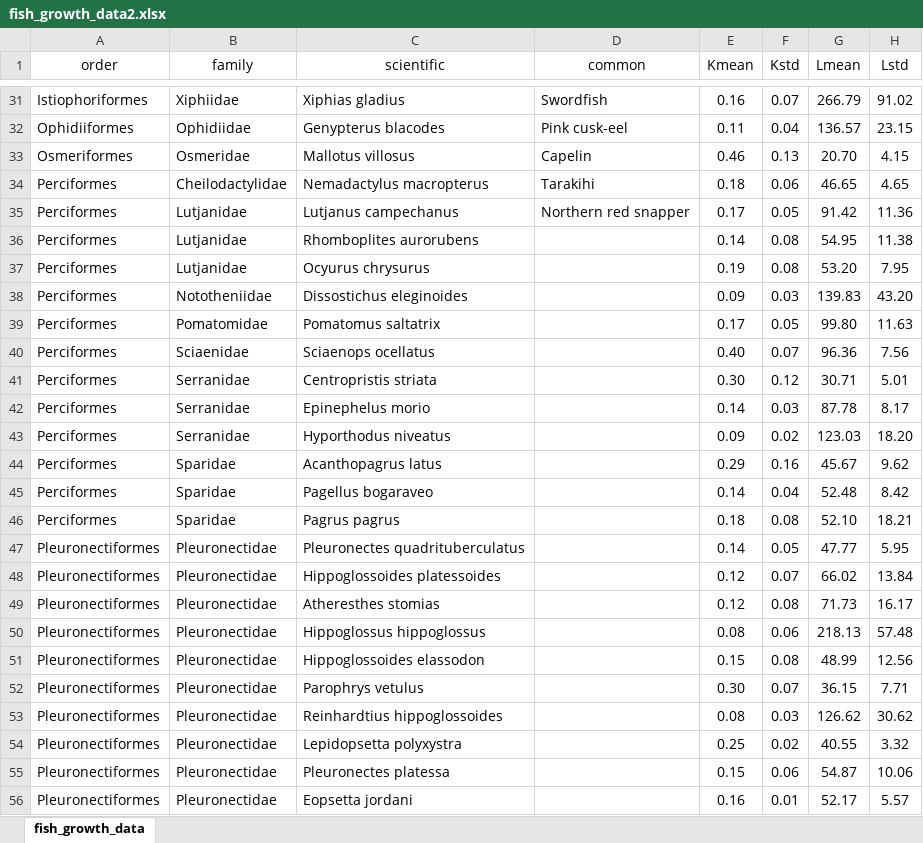
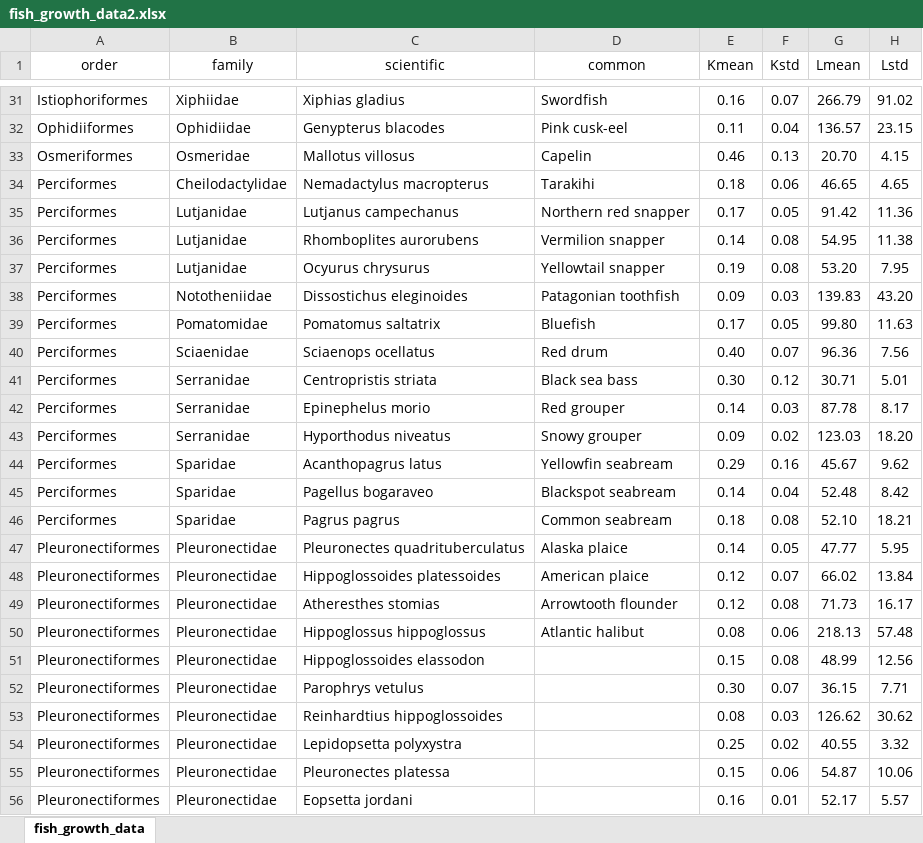
Before and after one commit to ZacharyBrammer/MSYfish, an Excel workbook: fish_growth_data2.xlsx, sheet fish_growth_data, drawn as a sheet; only a part is shown, gaps mark what is left out; values as stored, in another font and other column widths than the file's, no borders; the diff names each change by its address in the sheet, - before the commit and + after, or states it on an @@ line.

Commit message:
More common names

```diff
--- a/fish_growth_data2.xlsx (sheet fish_growth_data)
+++ b/fish_growth_data2.xlsx (sheet fish_growth_data)
-D36 (common): (empty)
+D36 (common): Vermilion snapper
-D37 (common): (empty)
+D37 (common): Yellowtail snapper
-D38 (common): (empty)
+D38 (common): Patagonian toothfish
-D39 (common): (empty)
+D39 (common): Bluefish
-D40 (common): (empty)
+D40 (common): Red drum
-D41 (common): (empty)
+D41 (common): Black sea bass
-D42 (common): (empty)
+D42 (common): Red grouper
-D43 (common): (empty)
+D43 (common): Snowy grouper
-D44 (common): (empty)
+D44 (common): Yellowfin seabream
-D45 (common): (empty)
+D45 (common): Blackspot seabream
-D46 (common): (empty)
+D46 (common): Common seabream
-D47 (common): (empty)
+D47 (common): Alaska plaice
-D48 (common): (empty)
+D48 (common): American plaice
-D49 (common): (empty)
+D49 (common): Arrowtooth flounder
-D50 (common): (empty)
+D50 (common): Atlantic halibut
```
